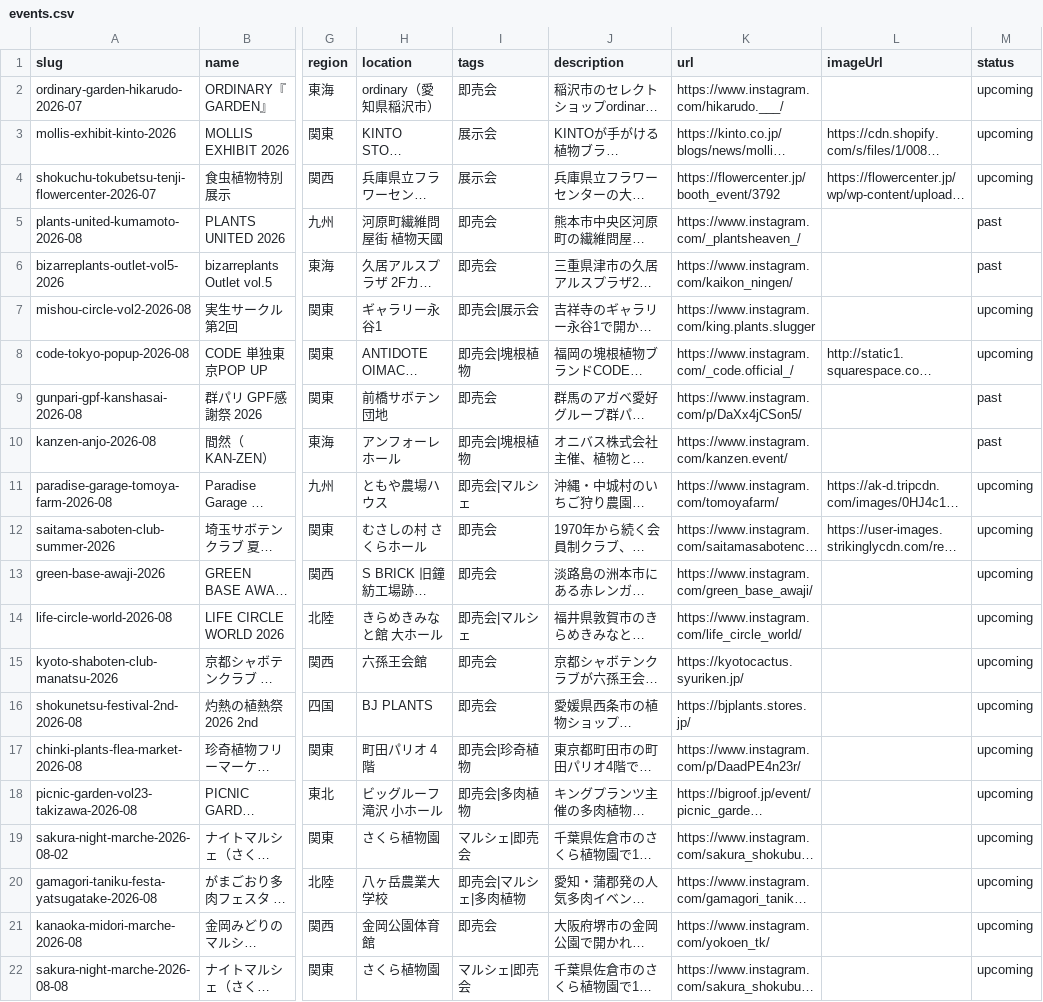
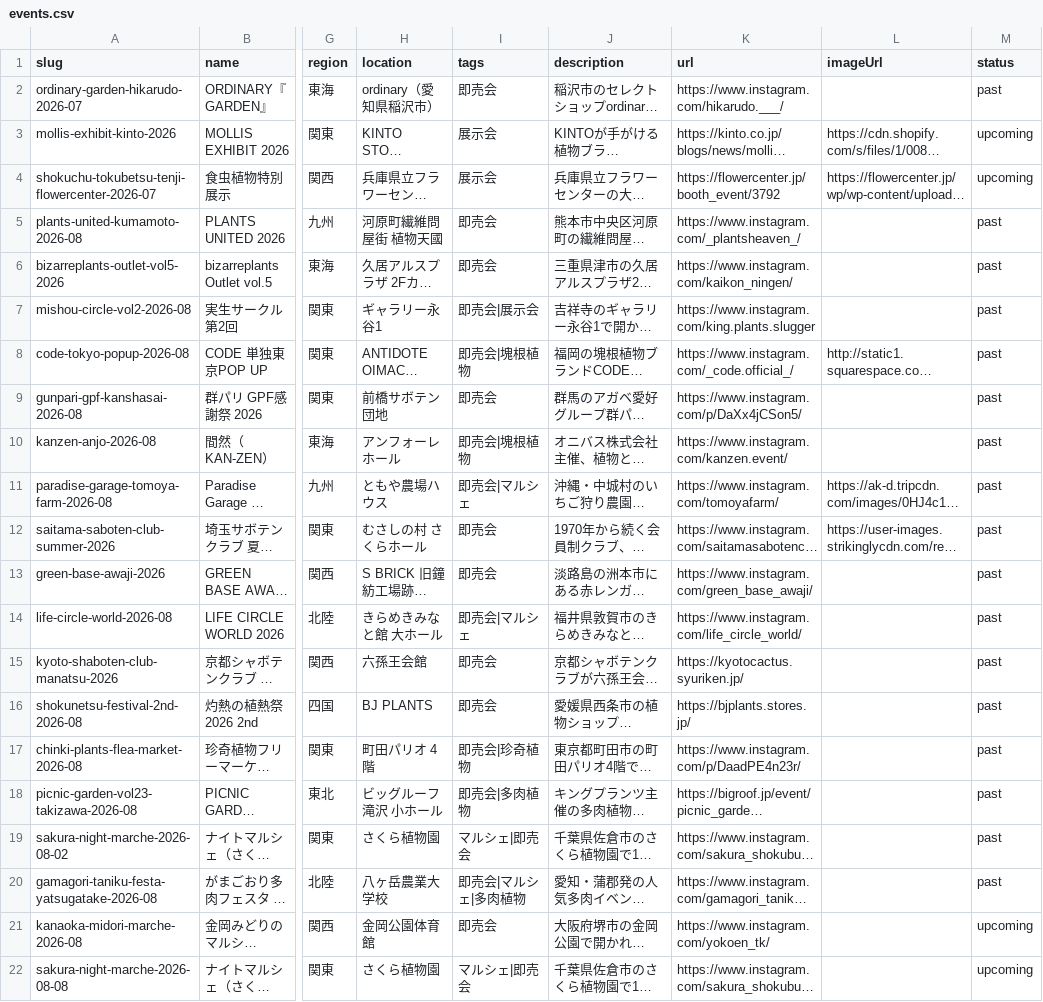
Before and after one commit to mezack0520/agave-navi, a CSV file: events.csv, drawn as a sheet; only a part is shown, gaps mark what is left out; long unchanged cells end in …; the diff names each change by its address in the sheet, - before the commit and + after, or states it on an @@ line.

Commit message:
fix(site-health): upcoming→past 判定をJST基準に統一
GitHub Actionsランナーは UTC。daily.yml は 06:00 JST(=前日21:00 UTC)起動なので
date.today() が前日を返し、JSTで昨日終了したイベントが丸一日 upcoming のまま残っていた。
本日の点検で13件検出し、map.html / calendar.html / upcoming.ics / this-month.ics /
index.html のカードに終了済みが開催予定として載っていた。

- scripts/auto-status-jst.py を新設し build-all.sh の先頭で実行。
  全ワークフロー共通の単一情報源なので、どの経路のビルドでも不変条件が保たれる。
  workflowファイルの修正はPATのworkflowスコープが要るため、契約をscripts側に置いた
- build-static-html / generate-itemlist-jsonld / sync-index-cards / generate_sitemap /
  audit / check_events の date.today() を sitelib.today_jst() に統一
- events.json: 13件を past に修正して全生成物を再生成
- pending-judgments: daily-status-utc-jst を解消済みとして削除、
  affiliate-season(季節を見ないアフィリエイト並び)を追加

```diff
--- a/events.csv
+++ b/events.csv
-M2 (status): upcoming
+M2 (status): past
-M7:M8 (status): upcoming
+M7:M8 (status): past
-M11:M20 (status): upcoming
+M11:M20 (status): past
```
Also changed, not shown: 44 other files.
